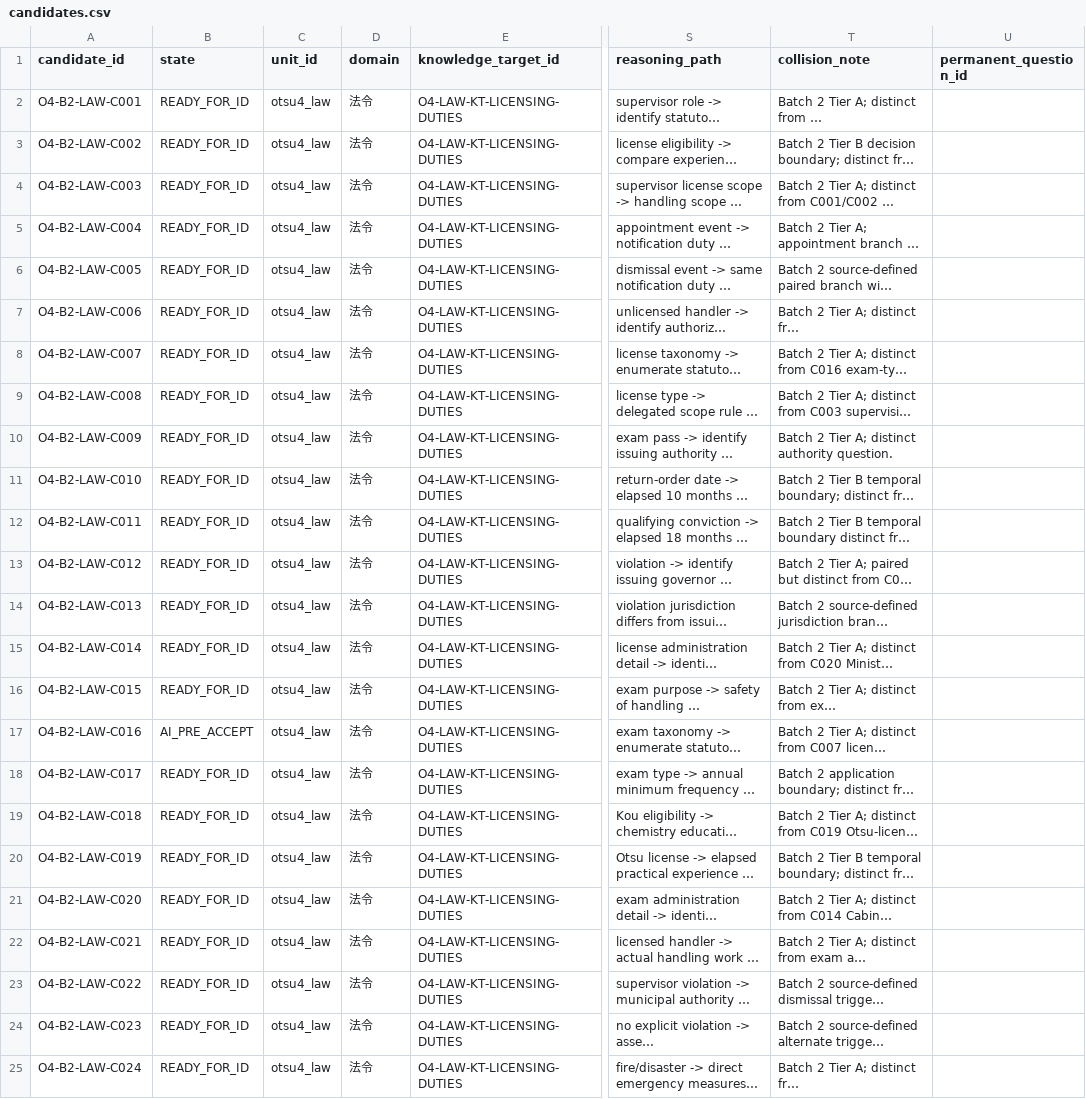
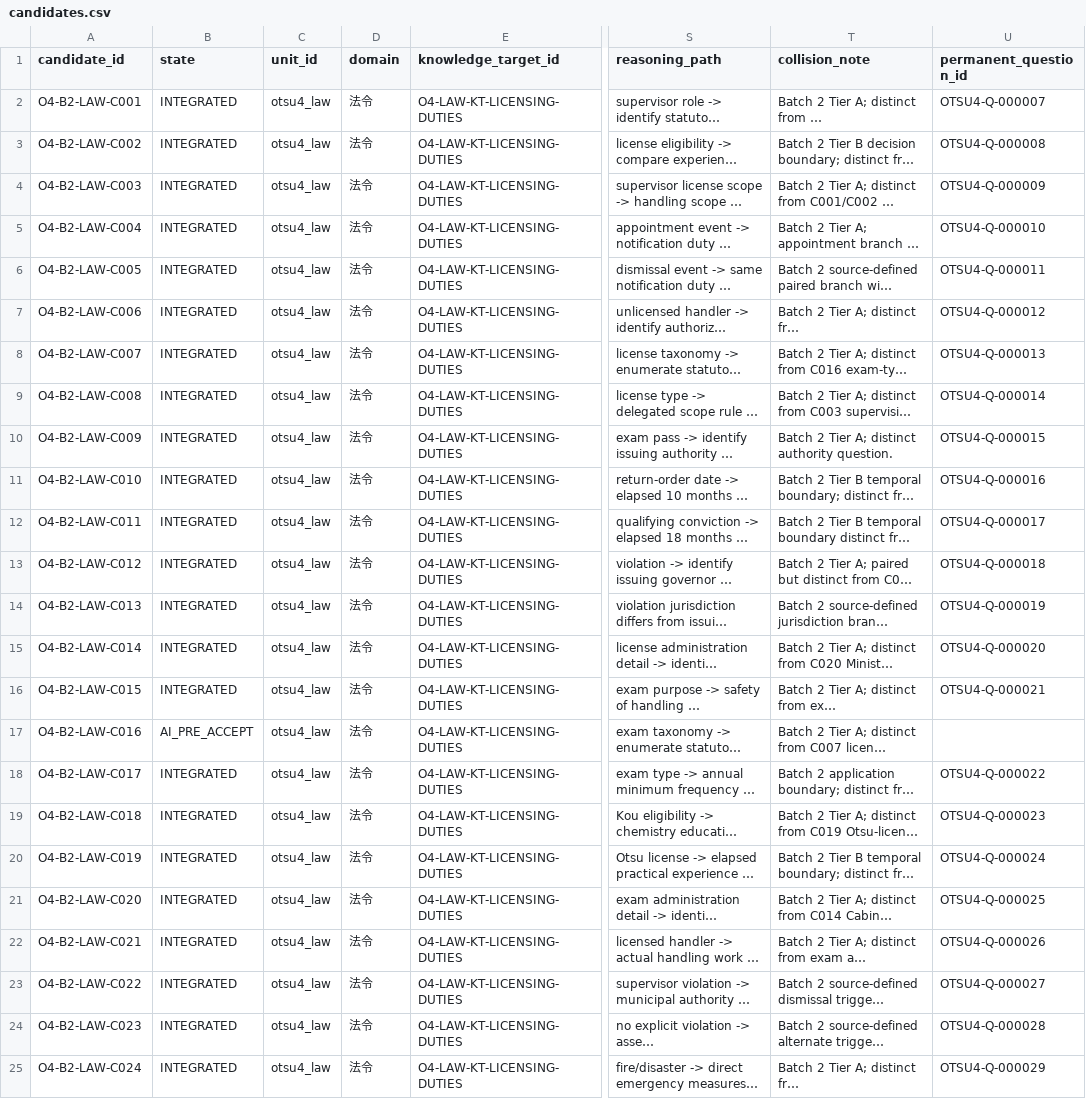
Before and after one commit to Komadeki/health-quiz-app, a CSV file: question_banks/otsu4/authoring/batches/batch_002/candidates.csv, drawn as a sheet; only a part is shown, gaps mark what is left out; long unchanged cells end in …; the diff names each change by its address in the sheet, - before the commit and + after, or states it on an @@ line.

```diff
--- a/question_banks/otsu4/authoring/batches/batch_002/candidates.csv
+++ b/question_banks/otsu4/authoring/batches/batch_002/candidates.csv
-B2:B16 (state): READY_FOR_ID
+B2:B16 (state): INTEGRATED
-U2 (permanent_question_id): (empty)
+U2 (permanent_question_id): OTSU4-Q-000007
-U3 (permanent_question_id): (empty)
+U3 (permanent_question_id): OTSU4-Q-000008
-U4 (permanent_question_id): (empty)
+U4 (permanent_question_id): OTSU4-Q-000009
-U5 (permanent_question_id): (empty)
+U5 (permanent_question_id): OTSU4-Q-000010
-U6 (permanent_question_id): (empty)
+U6 (permanent_question_id): OTSU4-Q-000011
-U7 (permanent_question_id): (empty)
+U7 (permanent_question_id): OTSU4-Q-000012
-U8 (permanent_question_id): (empty)
+U8 (permanent_question_id): OTSU4-Q-000013
-U9 (permanent_question_id): (empty)
+U9 (permanent_question_id): OTSU4-Q-000014
-U10 (permanent_question_id): (empty)
+U10 (permanent_question_id): OTSU4-Q-000015
-U11 (permanent_question_id): (empty)
+U11 (permanent_question_id): OTSU4-Q-000016
-U12 (permanent_question_id): (empty)
+U12 (permanent_question_id): OTSU4-Q-000017
-U13 (permanent_question_id): (empty)
+U13 (permanent_question_id): OTSU4-Q-000018
-U14 (permanent_question_id): (empty)
+U14 (permanent_question_id): OTSU4-Q-000019
-U15 (permanent_question_id): (empty)
+U15 (permanent_question_id): OTSU4-Q-000020
-U16 (permanent_question_id): (empty)
+U16 (permanent_question_id): OTSU4-Q-000021
-B18:B25 (state): READY_FOR_ID
+B18:B25 (state): INTEGRATED
-U18 (permanent_question_id): (empty)
+U18 (permanent_question_id): OTSU4-Q-000022
-U19 (permanent_question_id): (empty)
+U19 (permanent_question_id): OTSU4-Q-000023
-U20 (permanent_question_id): (empty)
+U20 (permanent_question_id): OTSU4-Q-000024
-U21 (permanent_question_id): (empty)
+U21 (permanent_question_id): OTSU4-Q-000025
-U22 (permanent_question_id): (empty)
+U22 (permanent_question_id): OTSU4-Q-000026
-U23 (permanent_question_id): (empty)
+U23 (permanent_question_id): OTSU4-Q-000027
-U24 (permanent_question_id): (empty)
+U24 (permanent_question_id): OTSU4-Q-000028
-U25 (permanent_question_id): (empty)
+U25 (permanent_question_id): OTSU4-Q-000029
```
Also changed, not shown: question_banks/otsu4/authoring/question_id_registry.csv, 3 other files.
